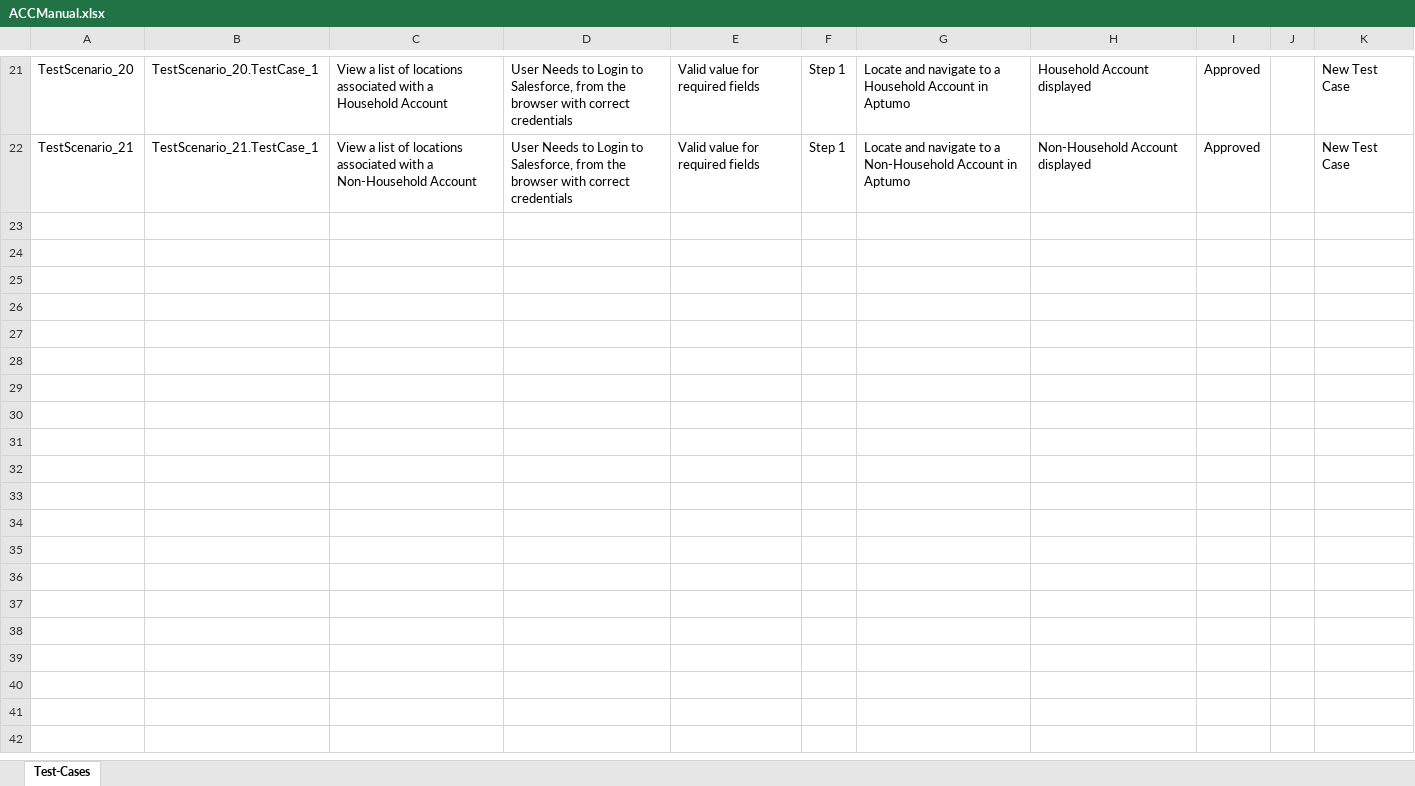
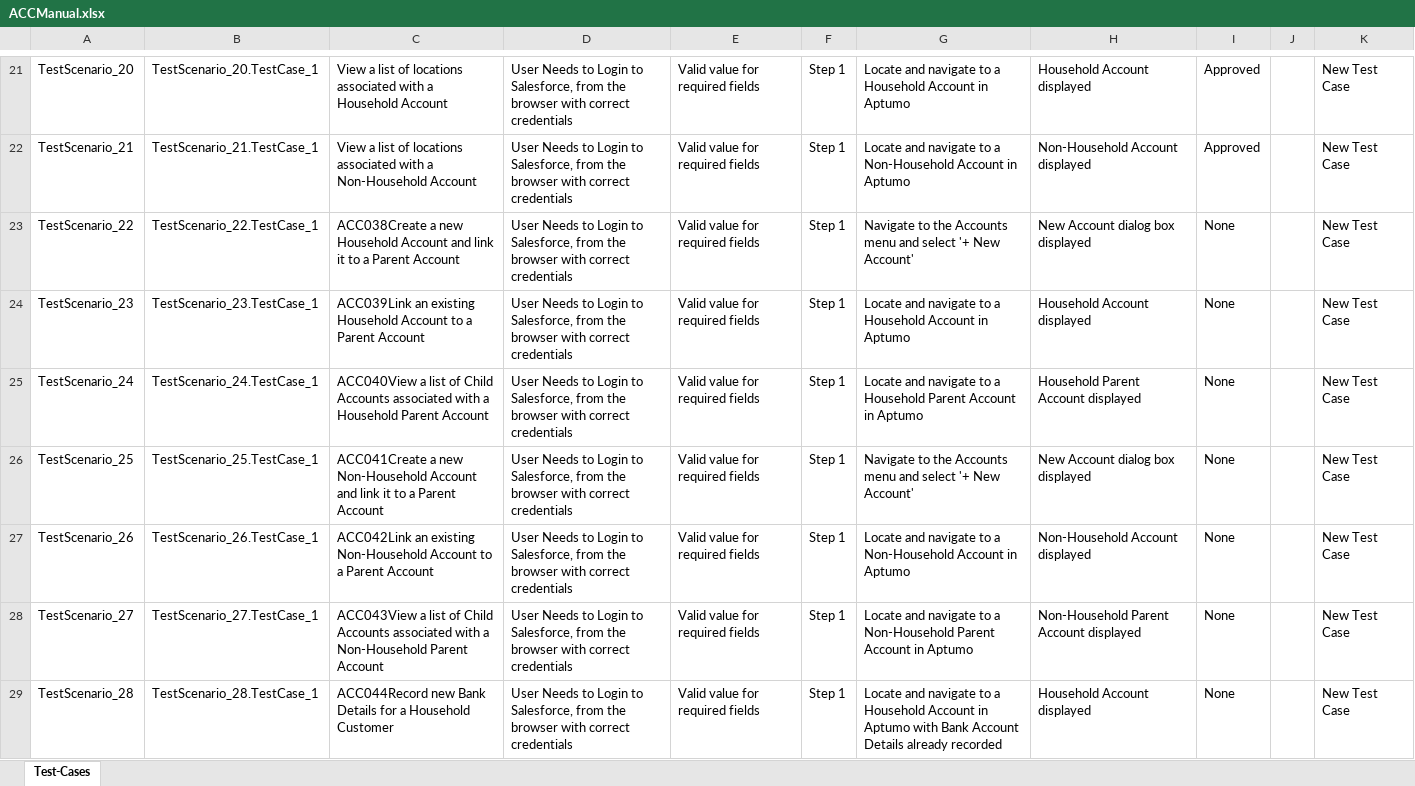
Before and after one commit to ShaikMohamedIrfan/NewSeswaterProject, an Excel workbook: ACCManual.xlsx, sheet Test-Cases, drawn as a sheet; only a part is shown, gaps mark what is left out; values as stored, in another font and other column widths than the file's, no borders; table styles not drawn; the diff covers the shown part only; the diff names each change by its address in the sheet, - before the commit and + after, or states it on an @@ line.

Commit message:
Initial Commit for Verification of Test cases

```diff
--- a/ACCManual.xlsx (sheet Test-Cases)
+++ b/ACCManual.xlsx (sheet Test-Cases)
+row 23: TestScenario_22 | TestScenario_22.TestCase_1 | ACC038Create a new Household Account and link it to a Parent Account | User Needs to Login to Salesforce, from the browser with correct credentials | Valid value for required fields | Step 1 | Navigate to the Accounts menu and select '+ New Account' | New Account dialog box displayed | None |  | New Test Case
+row 24: TestScenario_23 | TestScenario_23.TestCase_1 | ACC039Link an existing Household Account to a Parent Account | User Needs to Login to Salesforce, from the browser with correct credentials | Valid value for required fields | Step 1 | Locate and navigate to a Household Account in Aptumo | Household Account displayed | None |  | New Test Case
+row 25: TestScenario_24 | TestScenario_24.TestCase_1 | ACC040View a list of Child Accounts associated with a Household Parent Account | User Needs to Login to Salesforce, from the browser with correct credentials | Valid value for required fields | Step 1 | Locate and navigate to a Household Parent Account in Aptumo | Household Parent Account displayed | None |  | New Test Case
+row 26: TestScenario_25 | TestScenario_25.TestCase_1 | ACC041Create a new Non-Household Account and link it to a Parent Account | User Needs to Login to Salesforce, from the browser with correct credentials | Valid value for required fields | Step 1 | Navigate to the Accounts menu and select '+ New Account' | New Account dialog box displayed | None |  | New Test Case
+row 27: TestScenario_26 | TestScenario_26.TestCase_1 | ACC042Link an existing Non-Household Account to a Parent Account | User Needs to Login to Salesforce, from the browser with correct credentials | Valid value for required fields | Step 1 | Locate and navigate to a Non-Household Account in Aptumo | Non-Household Account displayed | None |  | New Test Case
+row 28: TestScenario_27 | TestScenario_27.TestCase_1 | ACC043View a list of Child Accounts associated with a Non-Household Parent Account | User Needs to Login to Salesforce, from the browser with correct credentials | Valid value for required fields | Step 1 | Locate and navigate to a Non-Household Parent Account in Aptumo | Non-Household Parent Account displayed | None |  | New Test Case
+row 29: TestScenario_28 | TestScenario_28.TestCase_1 | ACC044Record new Bank Details for a Household Customer | User Needs to Login to Salesforce, from the browser with correct credentials | Valid value for required fields | Step 1 | Locate and navigate to a Household Account in Aptumo with Bank Account Details already recorded | Household Account displayed | None |  | New Test Case
```
Also changed, not shown: 7 added rows and 11 edited cells elsewhere in this sheet.
